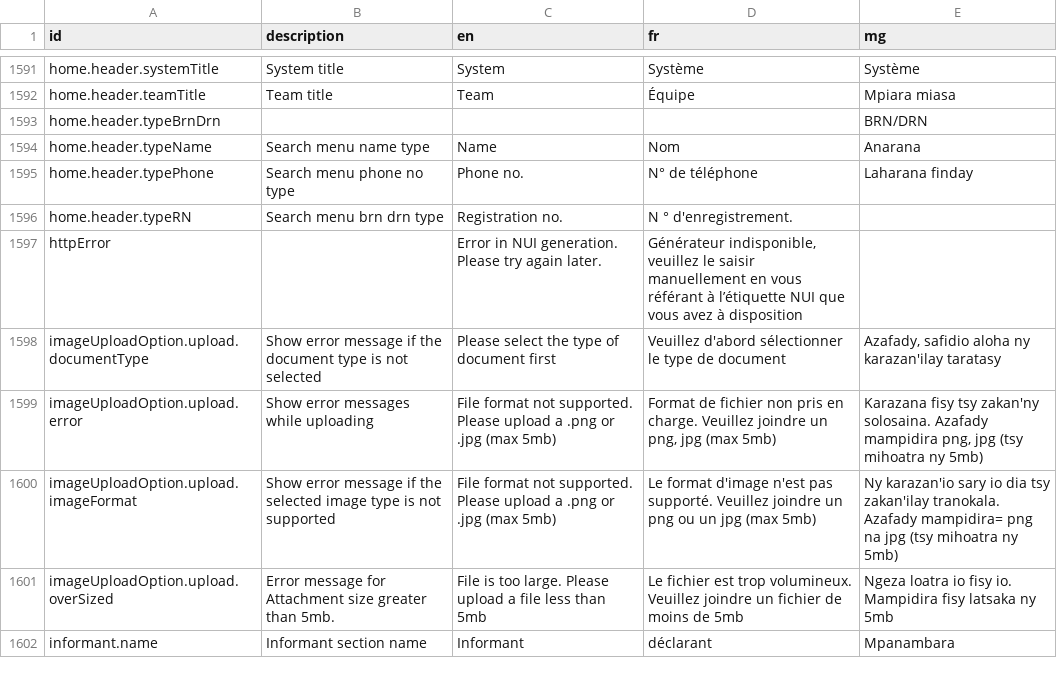
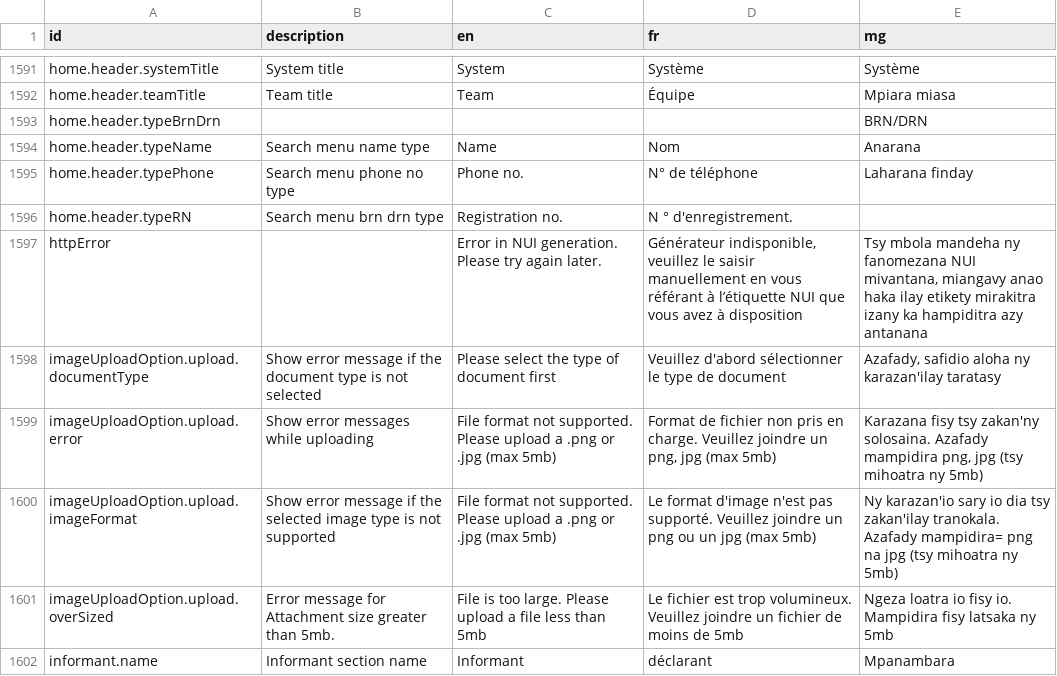
Before and after one commit to opencrvs/opencrvs-countryconfig, a CSV file: src/translations/client.csv, drawn as a sheet; only a part is shown, gaps mark what is left out.

Commit message:
fix traduction

```diff
--- a/src/translations/client.csv
+++ b/src/translations/client.csv
@@ -1599,3 +1599,3 @@ home.header.typePhone,Search menu phone no type,Phone no.,N° de téléphone,Lah
 home.header.typeRN,Search menu brn drn type,Registration no.,N ° d'enregistrement.,
-httpError,,Error in NUI generation. Please try again later.,"Générateur indisponible, veuillez le saisir manuellement en vous référant à l’étiquette NUI que vous avez à disposition",
+httpError,,Error in NUI generation. Please try again later.,"Générateur indisponible, veuillez le saisir manuellement en vous référant à l’étiquette NUI que vous avez à disposition","Tsy mbola mandeha ny fanomezana NUI mivantana, miangavy anao haka ilay etikety mirakitra izany ka hampiditra azy antanana"
 imageUploadOption.upload.documentType,Show error message if the document type is not selected,Please select the type of document first,Veuillez d'abord sélectionner le type de document,"Azafady, safidio aloha ny karazan'ilay taratasy"
```
